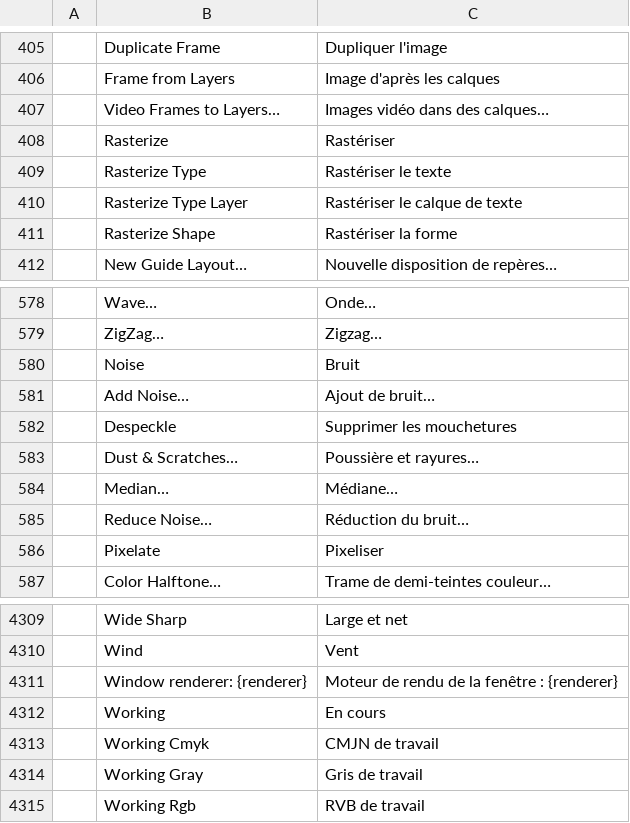
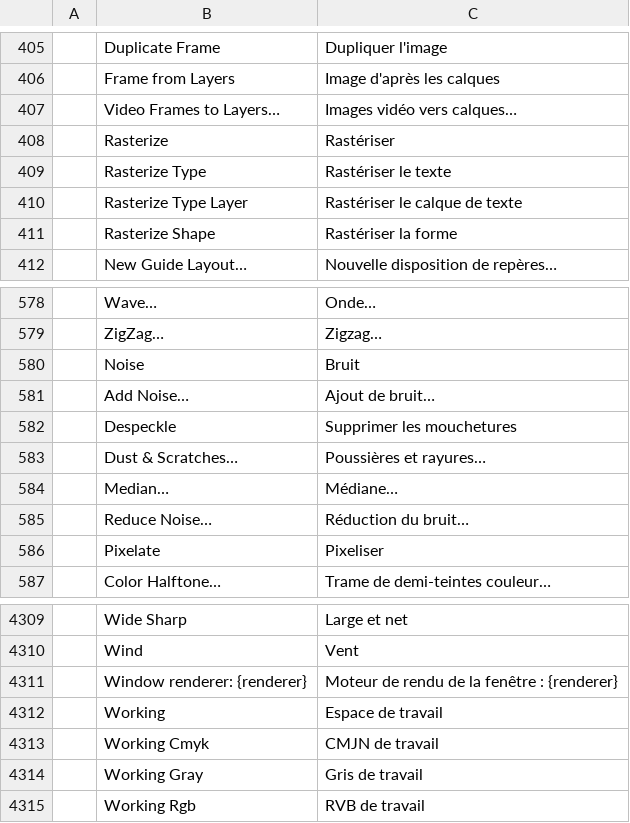
Before and after one commit to erwanpaccard/photocraft, a TSV file: crates/ui-egui/src/i18n/fr.tsv, drawn as a sheet; only a part is shown, gaps mark what is left out; the diff names each change by its address in the sheet, - before the commit and + after, or states it on an @@ line.

Commit message:
i18n(fr): keep Working as is, align the two '…' menu entries with their titles

```diff
--- a/crates/ui-egui/src/i18n/fr.tsv
+++ b/crates/ui-egui/src/i18n/fr.tsv
-C407: Images vidéo dans des calques…
+C407: Images vidéo vers calques…
-C583: Poussière et rayures…
+C583: Poussières et rayures…
-C4312: En cours
+C4312: Espace de travail
```
